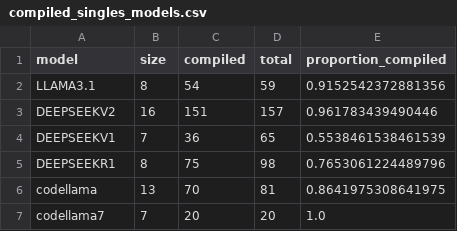
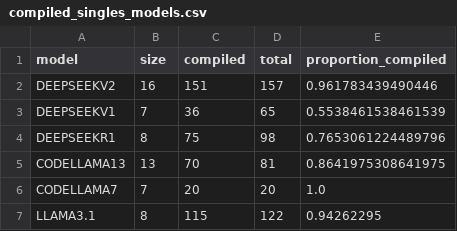
Before and after one commit to lac-dcc/baku, a CSV file: data/TimeCodeExperiment/compiled_singles_models.csv, drawn as a sheet.

```diff
--- a/data/TimeCodeExperiment/compiled_singles_models.csv
+++ b/data/TimeCodeExperiment/compiled_singles_models.csv
@@ -1,3 +1,2 @@
 model,size,compiled,total,proportion_compiled
-LLAMA3.1,8,54,59,0.9152542372881356
 DEEPSEEKV2,16,151,157,0.961783439490446
@@ -5,3 +4,4 @@ DEEPSEEKV1,7,36,65,0.5538461538461539
 DEEPSEEKR1,8,75,98,0.7653061224489796
-codellama,13,70,81,0.8641975308641975
-codellama7,7,20,20,1.0
+CODELLAMA13,13,70,81,0.8641975308641975
+CODELLAMA7,7,20,20,1.0
+LLAMA3.1,8,115,122,0.94262295
```
Also changed, not shown: data/TimeCodeExperiment/llama3.1/model_singles_programs.csv, 40 other files.
